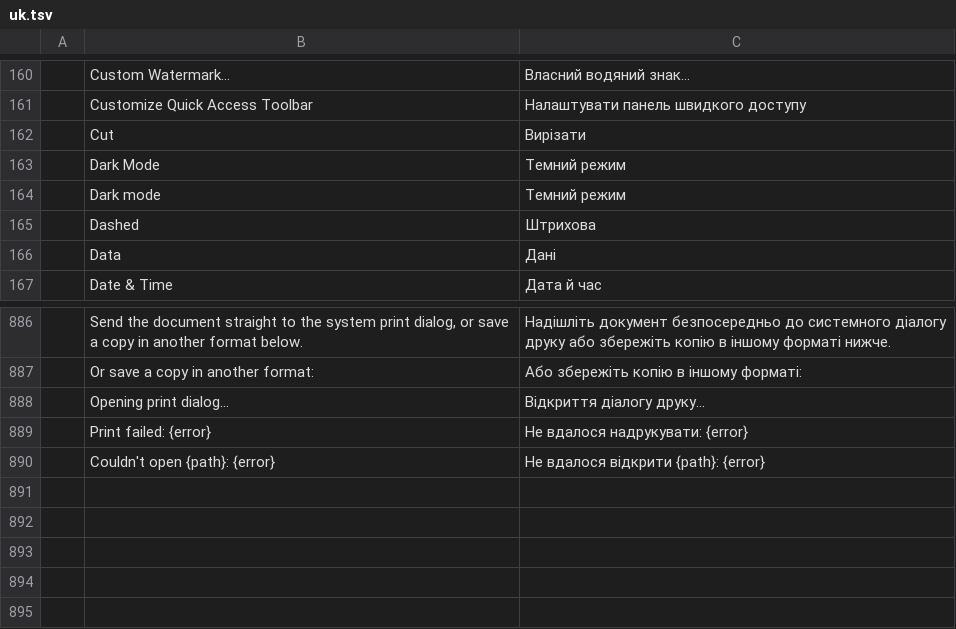
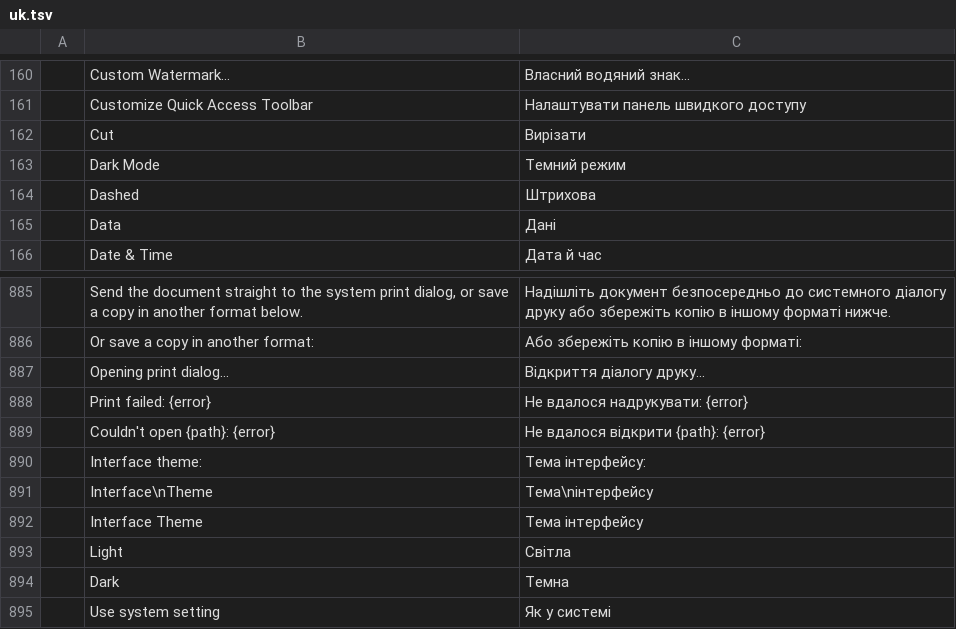
Before and after one commit to NoobsDeSroobs/wordcraft, a TSV file: crates/ui-egui/src/i18n/uk.tsv, drawn as a sheet; only a part is shown, gaps mark what is left out; removed rows and columns are numbered as before the commit, all else as after; the diff names each change by its address in the sheet, - before the commit and + after, or states it on an @@ line.

```diff
--- a/crates/ui-egui/src/i18n/uk.tsv
+++ b/crates/ui-egui/src/i18n/uk.tsv
-row 164:  | Dark mode | Темний режим
+row 890:  | Interface theme: | Тема інтерфейсу:
+row 891:  | Interface\nTheme | Тема\nінтерфейсу
+row 892:  | Interface Theme | Тема інтерфейсу
+row 893:  | Light | Світла
+row 894:  | Dark | Темна
+row 895:  | Use system setting | Як у системі
```
Also changed, not shown: crates/ui-egui/src/i18n/es.tsv, crates/ui-egui/src/i18n/ja.tsv, 9 other files.
